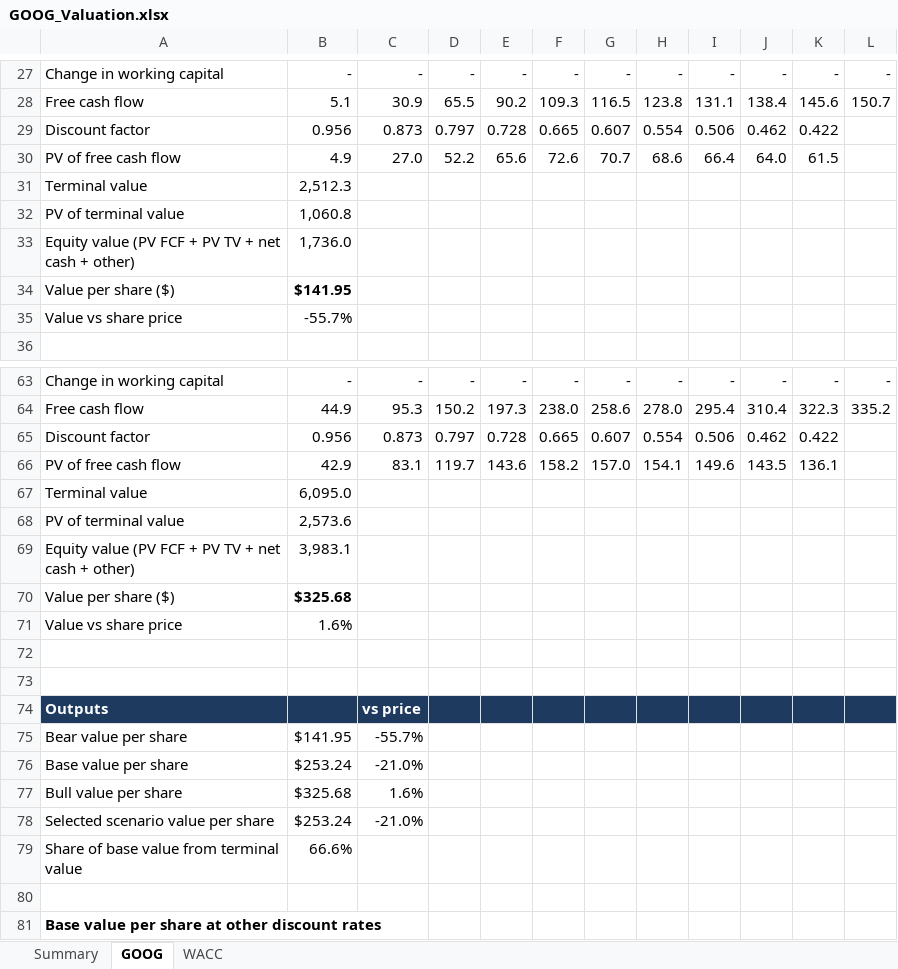
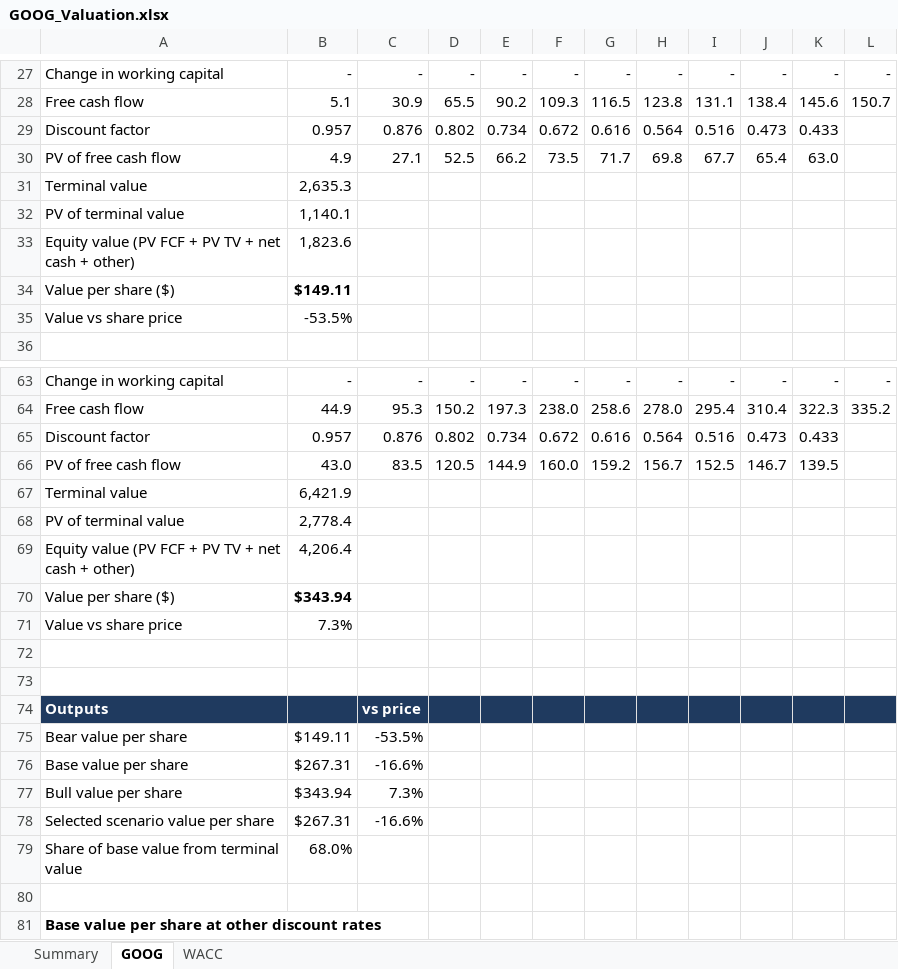
Before and after one commit to jesperhf/holke-farnam-research, an Excel workbook: models/holdings/GOOG_Valuation.xlsx, sheet GOOG, drawn as a sheet; only a part is shown, gaps mark what is left out; values as stored, in another font and other column widths than the file's, no borders; removed rows and columns are numbered as before the commit, all else as after; the diff covers the shown part only; the diff names each change by its address in the sheet, - before the commit and + after, or states it on an @@ line.

```diff
--- a/models/holdings/GOOG_Valuation.xlsx (sheet GOOG)
+++ b/models/holdings/GOOG_Valuation.xlsx (sheet GOOG)
-row 29: Discount factor | 0.956 | 0.873 | 0.797 | 0.728 | 0.665 | 0.607 | 0.554 | 0.506 | 0.462 | 0.422
-row 30: PV of free cash flow | 4.9 | 27.0 | 52.2 | 65.6 | 72.6 | 70.7 | 68.6 | 66.4 | 64.0 | 61.5
+row 29: Discount factor | 0.957 | 0.876 | 0.802 | 0.734 | 0.672 | 0.616 | 0.564 | 0.516 | 0.473 | 0.433
+row 30: PV of free cash flow | 4.9 | 27.1 | 52.5 | 66.2 | 73.5 | 71.7 | 69.8 | 67.7 | 65.4 | 63.0
-B31: 2,512.3
+B31: 2,635.3
-B32: 1,060.8
+B32: 1,140.1
-B33: 1,736.0
+B33: 1,823.6
-B34: $141.95
+B34: $149.11
-B35: -55.7%
+B35: -53.5%
-row 65: Discount factor | 0.956 | 0.873 | 0.797 | 0.728 | 0.665 | 0.607 | 0.554 | 0.506 | 0.462 | 0.422
-row 66: PV of free cash flow | 42.9 | 83.1 | 119.7 | 143.6 | 158.2 | 157.0 | 154.1 | 149.6 | 143.5 | 136.1
+row 65: Discount factor | 0.957 | 0.876 | 0.802 | 0.734 | 0.672 | 0.616 | 0.564 | 0.516 | 0.473 | 0.433
+row 66: PV of free cash flow | 43.0 | 83.5 | 120.5 | 144.9 | 160.0 | 159.2 | 156.7 | 152.5 | 146.7 | 139.5
-B67: 6,095.0
+B67: 6,421.9
-B68: 2,573.6
+B68: 2,778.4
-B69: 3,983.1
+B69: 4,206.4
-B70: $325.68
+B70: $343.94
-B71: 1.6%
+B71: 7.3%
-B75: $141.95
+B75: $149.11
-C75: -55.7%
+C75: -53.5%
-B76: $253.24
+B76: $267.31
-C76: -21.0%
+C76: -16.6%
-B77: $325.68
+B77: $343.94
-C77: 1.6%
+C77: 7.3%
-B78: $253.24
+B78: $267.31
-C78: -21.0%
+C78: -16.6%
-B79: 66.6%
+B79: 68.0%
```
Also changed, not shown: 2 added rows, 2 removed rows and 6 edited cells elsewhere in this sheet, sheet WACC, sheet Summary, models/holdings/BAC_Valuation.xlsx, models/holdings/FSLR_Valuation.xlsx, 11 other files.
